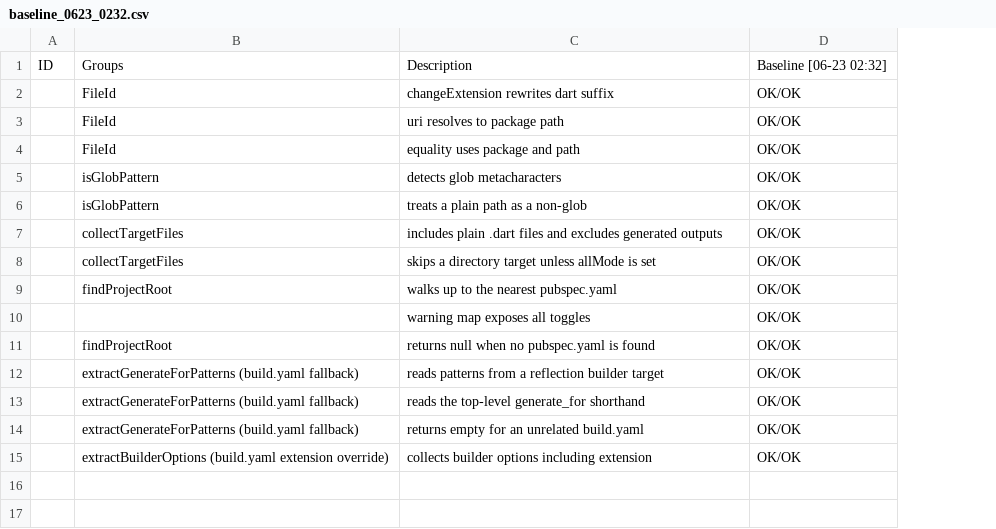
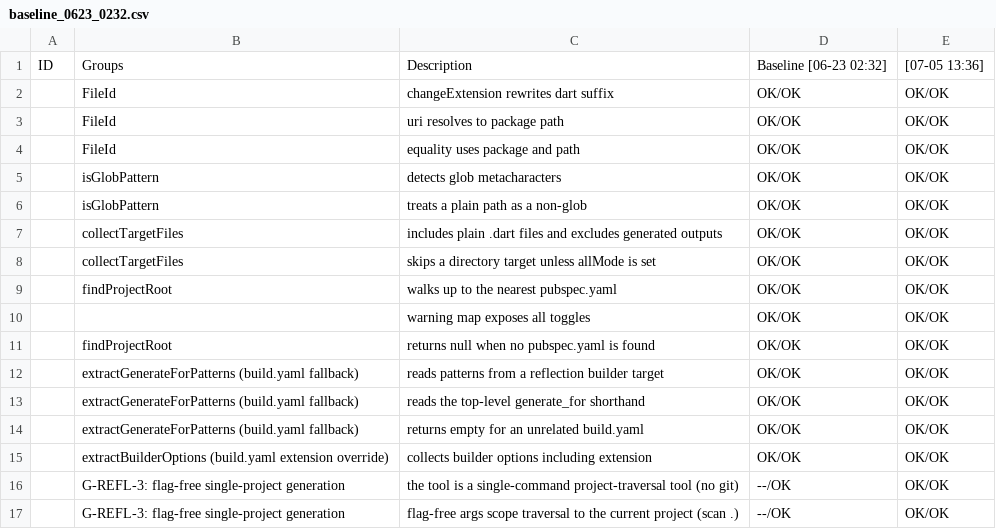
Before and after one commit to al-the-bear/tom_module_reflection, a CSV file: tom_reflection_generator/testlog/baseline_0623_0232.csv, drawn as a sheet; the diff names each change by its address in the sheet, - before the commit and + after, or states it on an @@ line.

Commit message:
chore: reconcile (leaf) inhouse/second_wind/enterprise_flutter/tom_agent_container/tom_ai/reflection on bomber at 2026-07-07T11:40:02Z

```diff
--- a/tom_reflection_generator/testlog/baseline_0623_0232.csv
+++ b/tom_reflection_generator/testlog/baseline_0623_0232.csv
+column E, rows 1-15: [07-05 13:36] | OK/OK | OK/OK | OK/OK | OK/OK | OK/OK | OK/OK | OK/OK | OK/OK | OK/OK | OK/OK | OK/OK | OK/OK | OK/OK | OK/OK
+row 16:  | G-REFL-3: flag-free single-project generation | the tool is a single-command project-traversal tool (no git) | --/OK | OK/OK
+row 17:  | G-REFL-3: flag-free single-project generation | flag-free args scope traversal to the current project (scan .) | --/OK | OK/OK
```
Also changed, not shown: 1 other file.
